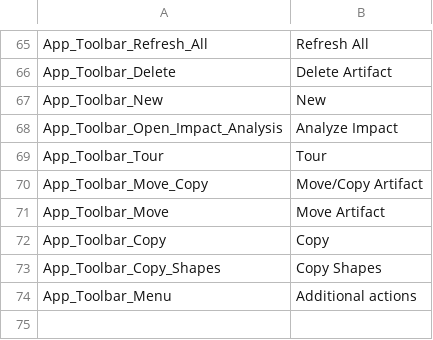
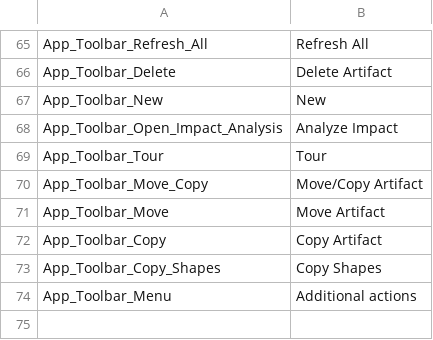
Before and after one commit to ogolikhin/blueprint, a CSV file: svc/db/AdminStorage/Data/ApplicationLabels_en-US.csv, drawn as a sheet; only a part is shown, gaps mark what is left out.

Commit message:
Titan Trello 1216 - Fixing incorrect toolbar label

```diff
--- a/svc/db/AdminStorage/Data/ApplicationLabels_en-US.csv
+++ b/svc/db/AdminStorage/Data/ApplicationLabels_en-US.csv
@@ -71,3 +71,3 @@ App_Toolbar_Move_Copy,"Move/Copy Artifact"
 App_Toolbar_Move,"Move Artifact"
-App_Toolbar_Copy,"Copy"
+App_Toolbar_Copy,"Copy Artifact"
 App_Toolbar_Copy_Shapes, "Copy Shapes"
```
Also changed, not shown: 3 other files.
